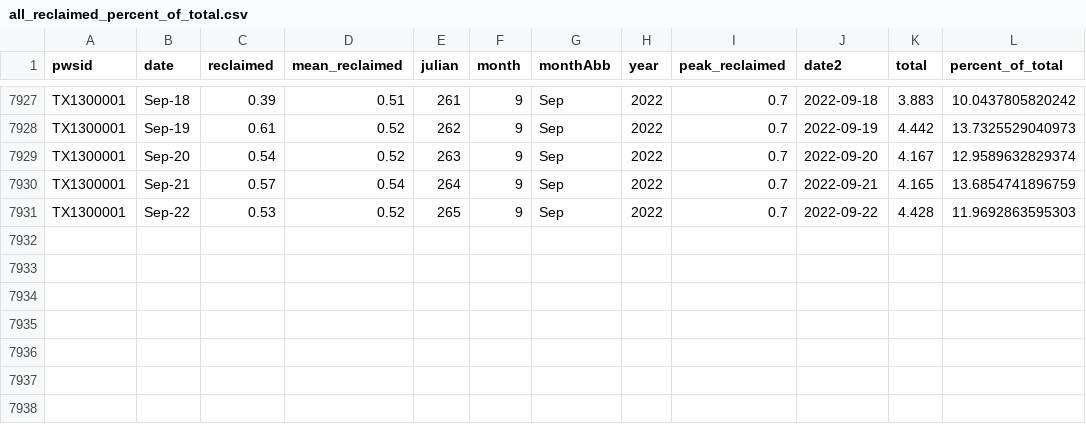
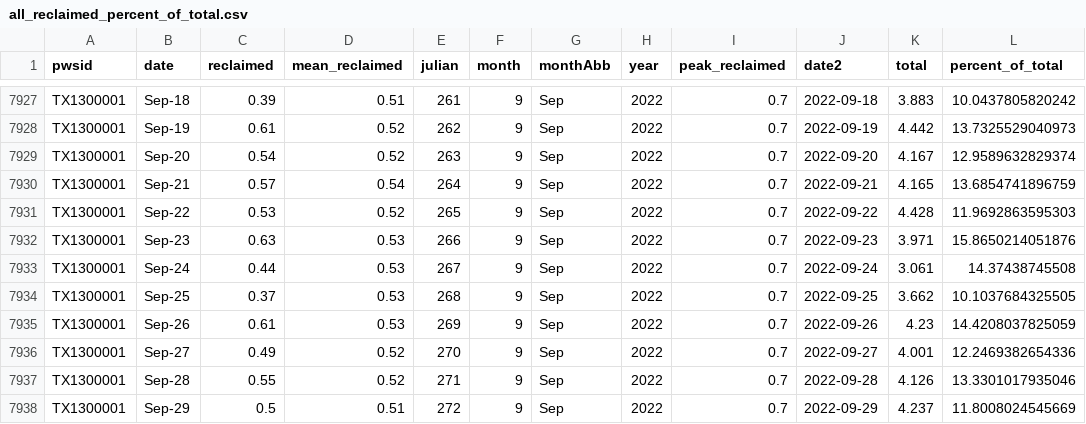
Before and after one commit to BoerneIoW/Boerne-Dashboard, a CSV file: boerne-water-supply/data/demand/all_reclaimed_percent_of_total.csv, drawn as a sheet; only a part is shown, gaps mark what is left out; the diff names each change by its address in the sheet, - before the commit and + after, or states it on an @@ line.

```diff
--- a/boerne-water-supply/data/demand/all_reclaimed_percent_of_total.csv
+++ b/boerne-water-supply/data/demand/all_reclaimed_percent_of_total.csv
+row 7932: TX1300001 | Sep-23 | 0.63 | 0.53 | 266 | 9 | Sep | 2022 | 0.7 | 2022-09-23 | 3.971 | 15.8650214051876
+row 7933: TX1300001 | Sep-24 | 0.44 | 0.53 | 267 | 9 | Sep | 2022 | 0.7 | 2022-09-24 | 3.061 | 14.37438745508
+row 7934: TX1300001 | Sep-25 | 0.37 | 0.53 | 268 | 9 | Sep | 2022 | 0.7 | 2022-09-25 | 3.662 | 10.1037684325505
+row 7935: TX1300001 | Sep-26 | 0.61 | 0.53 | 269 | 9 | Sep | 2022 | 0.7 | 2022-09-26 | 4.23 | 14.4208037825059
+row 7936: TX1300001 | Sep-27 | 0.49 | 0.52 | 270 | 9 | Sep | 2022 | 0.7 | 2022-09-27 | 4.001 | 12.2469382654336
+row 7937: TX1300001 | Sep-28 | 0.55 | 0.52 | 271 | 9 | Sep | 2022 | 0.7 | 2022-09-28 | 4.126 | 13.3301017935046
+row 7938: TX1300001 | Sep-29 | 0.5 | 0.51 | 272 | 9 | Sep | 2022 | 0.7 | 2022-09-29 | 4.237 | 11.8008024545669
```
Also changed, not shown: boerne-water-supply/data/demand/all_demand_by_source.csv, boerne-water-supply/data/demand/all_demand_cum.csv, 3 other files.
